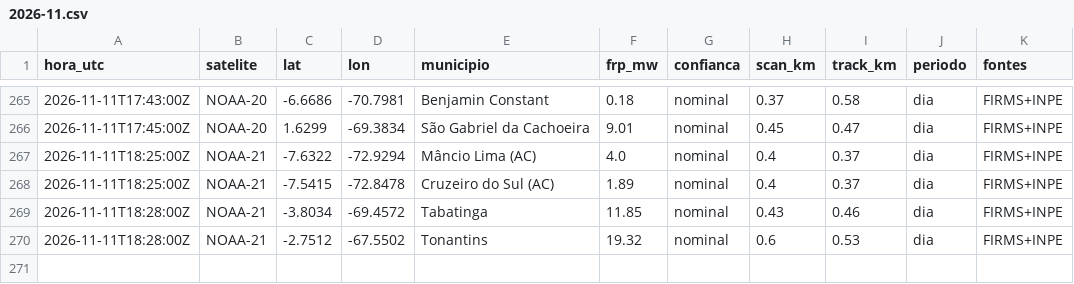
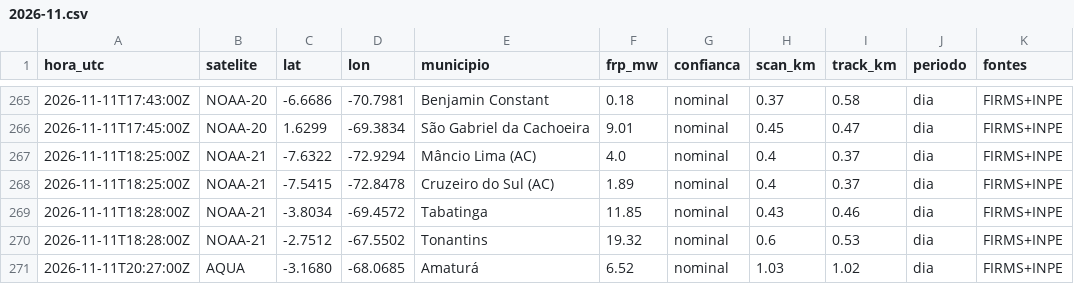
Before and after one commit to UFAMCCA/MonitorBETA, a CSV file: docs/data/historico/benjamin-constant/2026-11.csv, drawn as a sheet; only a part is shown, gaps mark what is left out.

```diff
--- a/docs/data/historico/benjamin-constant/2026-11.csv
+++ b/docs/data/historico/benjamin-constant/2026-11.csv
@@ -270 +270,2 @@ hora_utc,satelite,lat,lon,municipio,frp_mw,confianca,scan_km,track_km,periodo,fo
 2026-11-11T18:28:00Z,NOAA-21,-2.7512,-67.5502,Tonantins,19.32,nominal,0.6,0.53,dia,FIRMS+INPE
+2026-11-11T20:27:00Z,AQUA,-3.1680,-68.0685,Amaturá,6.52,nominal,1.03,1.02,dia,FIRMS+INPE
```
Also changed, not shown: docs/data/historico/coari/2026-11.csv, docs/data/historico/humaita/2026-11.csv, 33 other files.
